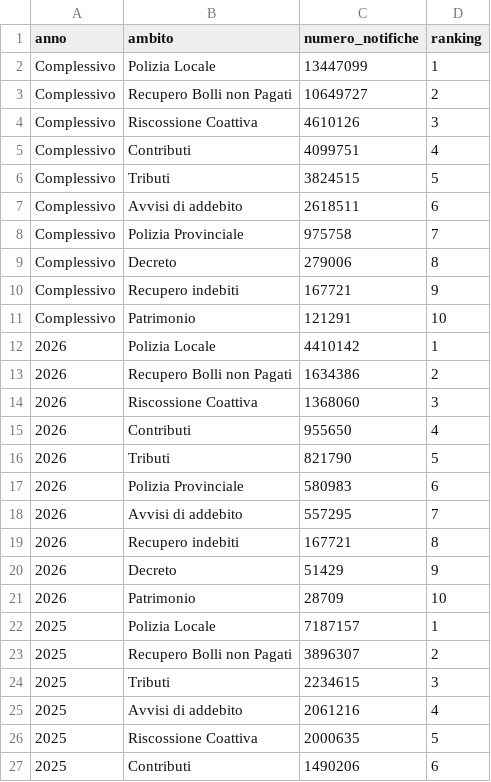
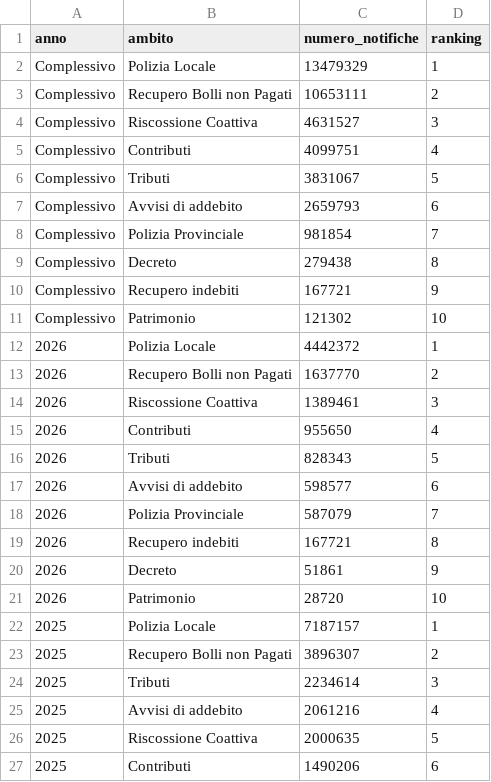
Before and after one commit to MiriamCrudeliniACN/pdnd_opendata, a CSV file: send/data/distribuzione_ambiti_notifiche.csv, drawn as a sheet; only a part is shown.

Commit message:
send/data/distribuzione_ambiti_notifiche.csv updated

```diff
--- a/send/data/distribuzione_ambiti_notifiche.csv
+++ b/send/data/distribuzione_ambiti_notifiche.csv
@@ -1,25 +1,25 @@
 anno,ambito,numero_notifiche,ranking
-Complessivo,Polizia Locale,13447099,1
-Complessivo,Recupero Bolli non Pagati,10649727,2
-Complessivo,Riscossione Coattiva,4610126,3
+Complessivo,Polizia Locale,13479329,1
+Complessivo,Recupero Bolli non Pagati,10653111,2
+Complessivo,Riscossione Coattiva,4631527,3
 Complessivo,Contributi,4099751,4
-Complessivo,Tributi,3824515,5
-Complessivo,Avvisi di addebito,2618511,6
-Complessivo,Polizia Provinciale,975758,7
-Complessivo,Decreto,279006,8
+Complessivo,Tributi,3831067,5
+Complessivo,Avvisi di addebito,2659793,6
+Complessivo,Polizia Provinciale,981854,7
+Complessivo,Decreto,279438,8
 Complessivo,Recupero indebiti,167721,9
-Complessivo,Patrimonio,121291,10
-2026,Polizia Locale,4410142,1
-2026,Recupero Bolli non Pagati,1634386,2
-2026,Riscossione Coattiva,1368060,3
+Complessivo,Patrimonio,121302,10
+2026,Polizia Locale,4442372,1
+2026,Recupero Bolli non Pagati,1637770,2
+2026,Riscossione Coattiva,1389461,3
 2026,Contributi,955650,4
-2026,Tributi,821790,5
-2026,Polizia Provinciale,580983,6
-2026,Avvisi di addebito,557295,7
+2026,Tributi,828343,5
+2026,Avvisi di addebito,598577,6
+2026,Polizia Provinciale,587079,7
 2026,Recupero indebiti,167721,8
-2026,Decreto,51429,9
-2026,Patrimonio,28709,10
+2026,Decreto,51861,9
+2026,Patrimonio,28720,10
 2025,Polizia Locale,7187157,1
 2025,Recupero Bolli non Pagati,3896307,2
-2025,Tributi,2234615,3
+2025,Tributi,2234614,3
 2025,Avvisi di addebito,2061216,4
```
